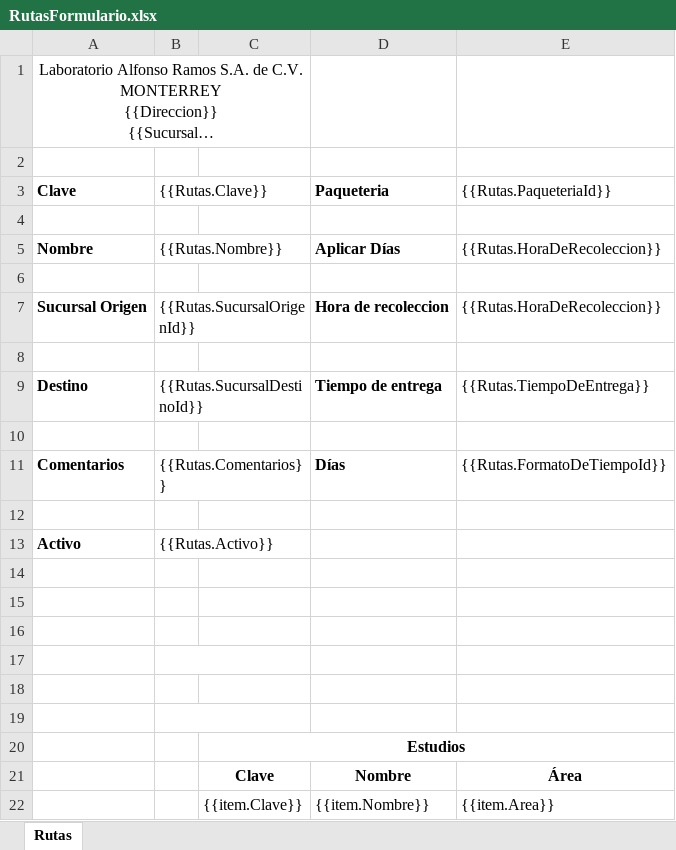
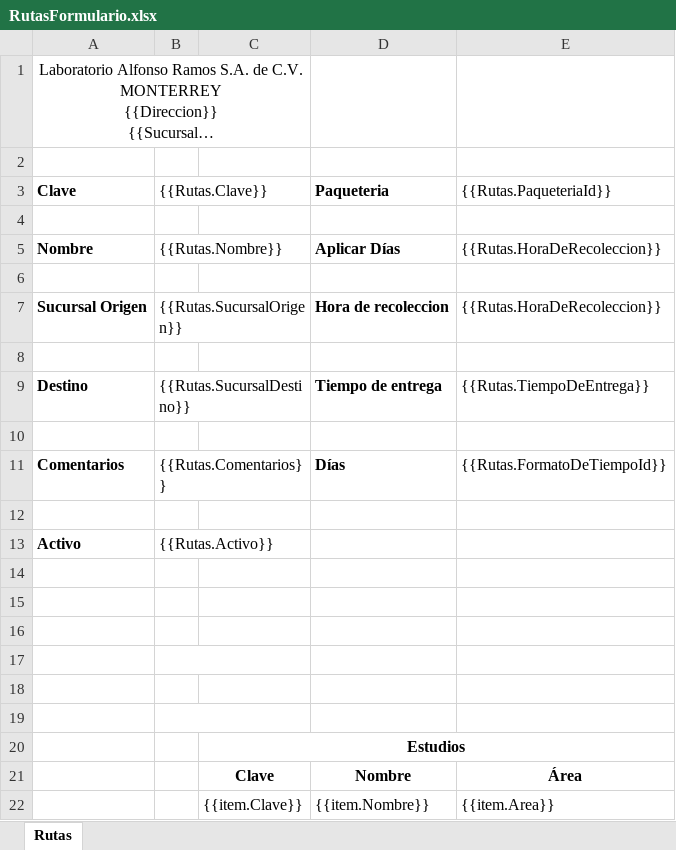
Before and after one commit to SauriX/labbe, an Excel workbook: Service.Catalog/wwwroot/layout/excel/Route/RutasFormulario.xlsx, sheet Rutas, drawn as a sheet; long unchanged cells end in …; values as stored, in another font and other column widths than the file's, no borders; charts and pictures not drawn; the diff names each change by its address in the sheet, - before the commit and + after, or states it on an @@ line.

```diff
--- a/Service.Catalog/wwwroot/layout/excel/Route/RutasFormulario.xlsx (sheet Rutas)
+++ b/Service.Catalog/wwwroot/layout/excel/Route/RutasFormulario.xlsx (sheet Rutas)
-B7 ({{Rutas.Clave}}): {{Rutas.SucursalOrigenId}}
+B7 ({{Rutas.Clave}}): {{Rutas.SucursalOrigen}}
-B9 ({{Rutas.Clave}}): {{Rutas.SucursalDestinoId}}
+B9 ({{Rutas.Clave}}): {{Rutas.SucursalDestino}}
```
Also changed, not shown: Service.Catalog/wwwroot/layout/excel/Route/RutasListado.xlsx, Service.Catalog/wwwroot/layout/excel/company/CompañiaFormulario.xlsx, 19 other files.
